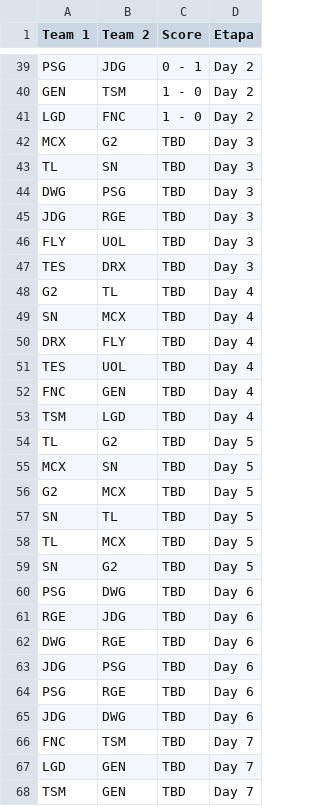
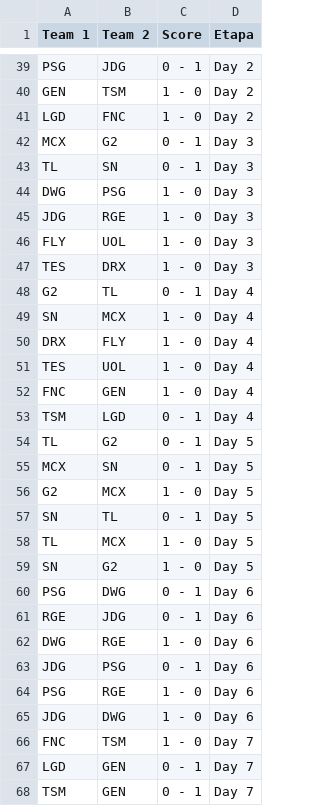
Before and after one commit to BrunodePauloAlmeida/Games_Prediction, a CSV file: Worlds/worlds_2020.csv, drawn as a sheet; only a part is shown, gaps mark what is left out; the diff covers the shown part only.

```diff
--- a/Worlds/worlds_2020.csv
+++ b/Worlds/worlds_2020.csv
@@ -41,28 +41,28 @@
 "LGD";"FNC";"1 - 0";"Day 2"
-"MCX";"G2";"TBD";"Day 3"
-"TL";"SN";"TBD";"Day 3"
-"DWG";"PSG";"TBD";"Day 3"
-"JDG";"RGE";"TBD";"Day 3"
-"FLY";"UOL";"TBD";"Day 3"
-"TES";"DRX";"TBD";"Day 3"
-"G2";"TL";"TBD";"Day 4"
-"SN";"MCX";"TBD";"Day 4"
-"DRX";"FLY";"TBD";"Day 4"
-"TES";"UOL";"TBD";"Day 4"
-"FNC";"GEN";"TBD";"Day 4"
-"TSM";"LGD";"TBD";"Day 4"
-"TL";"G2";"TBD";"Day 5"
-"MCX";"SN";"TBD";"Day 5"
-"G2";"MCX";"TBD";"Day 5"
-"SN";"TL";"TBD";"Day 5"
-"TL";"MCX";"TBD";"Day 5"
-"SN";"G2";"TBD";"Day 5"
-"PSG";"DWG";"TBD";"Day 6"
-"RGE";"JDG";"TBD";"Day 6"
-"DWG";"RGE";"TBD";"Day 6"
-"JDG";"PSG";"TBD";"Day 6"
-"PSG";"RGE";"TBD";"Day 6"
-"JDG";"DWG";"TBD";"Day 6"
-"FNC";"TSM";"TBD";"Day 7"
-"LGD";"GEN";"TBD";"Day 7"
-"TSM";"GEN";"TBD";"Day 7"
+"MCX";"G2";"0 - 1";"Day 3"
+"TL";"SN";"0 - 1";"Day 3"
+"DWG";"PSG";"1 - 0";"Day 3"
+"JDG";"RGE";"1 - 0";"Day 3"
+"FLY";"UOL";"1 - 0";"Day 3"
+"TES";"DRX";"1 - 0";"Day 3"
+"G2";"TL";"0 - 1";"Day 4"
+"SN";"MCX";"1 - 0";"Day 4"
+"DRX";"FLY";"1 - 0";"Day 4"
+"TES";"UOL";"1 - 0";"Day 4"
+"FNC";"GEN";"1 - 0";"Day 4"
+"TSM";"LGD";"0 - 1";"Day 4"
+"TL";"G2";"0 - 1";"Day 5"
+"MCX";"SN";"0 - 1";"Day 5"
+"G2";"MCX";"1 - 0";"Day 5"
+"SN";"TL";"0 - 1";"Day 5"
+"TL";"MCX";"1 - 0";"Day 5"
+"SN";"G2";"1 - 0";"Day 5"
+"PSG";"DWG";"0 - 1";"Day 6"
+"RGE";"JDG";"0 - 1";"Day 6"
+"DWG";"RGE";"1 - 0";"Day 6"
+"JDG";"PSG";"0 - 1";"Day 6"
+"PSG";"RGE";"1 - 0";"Day 6"
+"JDG";"DWG";"1 - 0";"Day 6"
+"FNC";"TSM";"1 - 0";"Day 7"
+"LGD";"GEN";"0 - 1";"Day 7"
+"TSM";"GEN";"0 - 1";"Day 7"
```
Also changed, not shown: 7 added rows, 2 removed rows and 11 edited cells elsewhere in this file, 4 other files.
